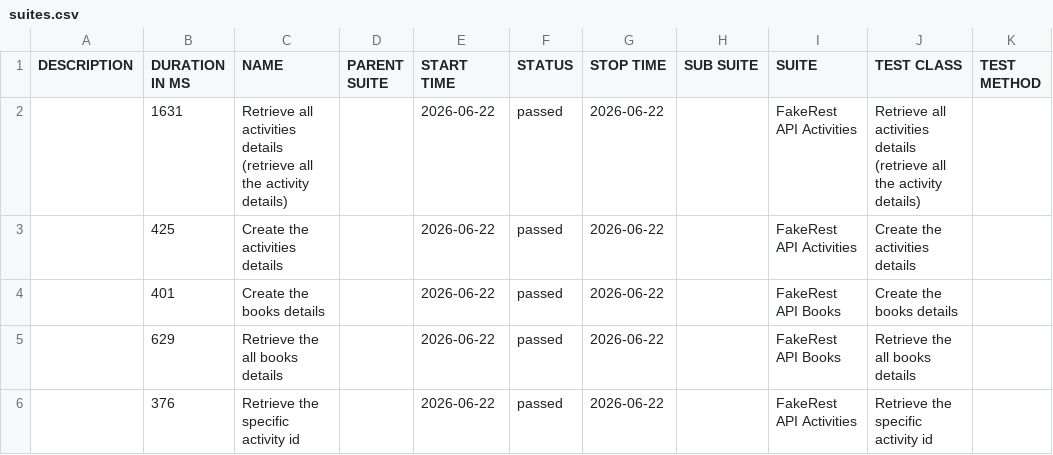
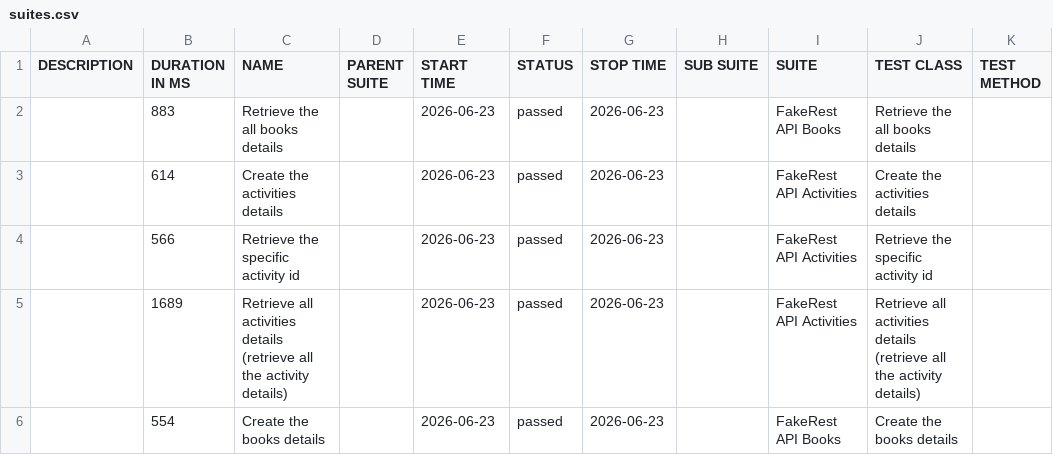
Before and after one commit to BalajiRamudu/API_Testing_Practice, a CSV file: data/suites.csv, drawn as a sheet.

```diff
--- a/data/suites.csv
+++ b/data/suites.csv
@@ -1,6 +1,6 @@
 "DESCRIPTION","DURATION IN MS","NAME","PARENT SUITE","START TIME","STATUS","STOP TIME","SUB SUITE","SUITE","TEST CLASS","TEST METHOD"
-"","1631","Retrieve all activities details (retrieve all the activity details)","","2026-06-22","passed","2026-06-22","","FakeRest API Activities","Retrieve all activities details (retrieve all the activity details)",""
-"","425","Create the activities details","","2026-06-22","passed","2026-06-22","","FakeRest API Activities","Create the activities details",""
-"","401","Create the books details","","2026-06-22","passed","2026-06-22","","FakeRest API Books","Create the books details",""
-"","629","Retrieve the all books details","","2026-06-22","passed","2026-06-22","","FakeRest API Books","Retrieve the all books details",""
-"","376","Retrieve the specific activity id","","2026-06-22","passed","2026-06-22","","FakeRest API Activities","Retrieve the specific activity id",""
+"","883","Retrieve the all books details","","2026-06-23","passed","2026-06-23","","FakeRest API Books","Retrieve the all books details",""
+"","614","Create the activities details","","2026-06-23","passed","2026-06-23","","FakeRest API Activities","Create the activities details",""
+"","566","Retrieve the specific activity id","","2026-06-23","passed","2026-06-23","","FakeRest API Activities","Retrieve the specific activity id",""
+"","1689","Retrieve all activities details (retrieve all the activity details)","","2026-06-23","passed","2026-06-23","","FakeRest API Activities","Retrieve all activities details (retrieve all the activity details)",""
+"","554","Create the books details","","2026-06-23","passed","2026-06-23","","FakeRest API Books","Create the books details",""
```
Also changed, not shown: data/behaviors.csv, 24 other files.
